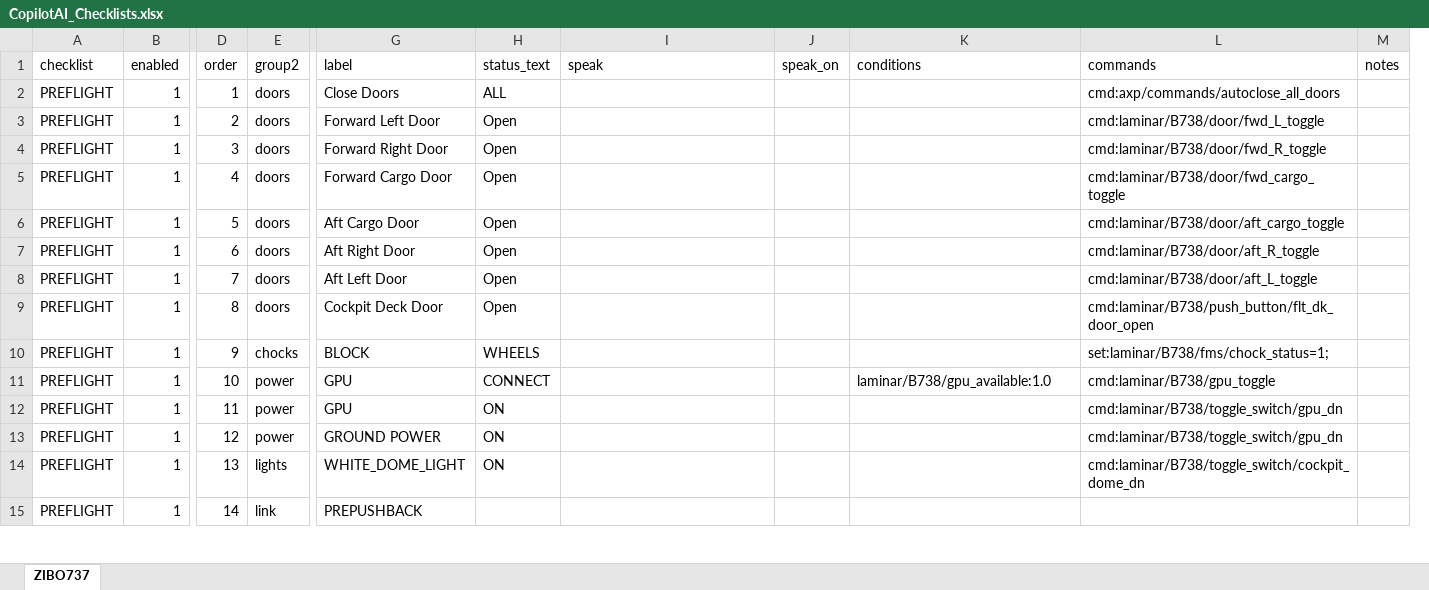
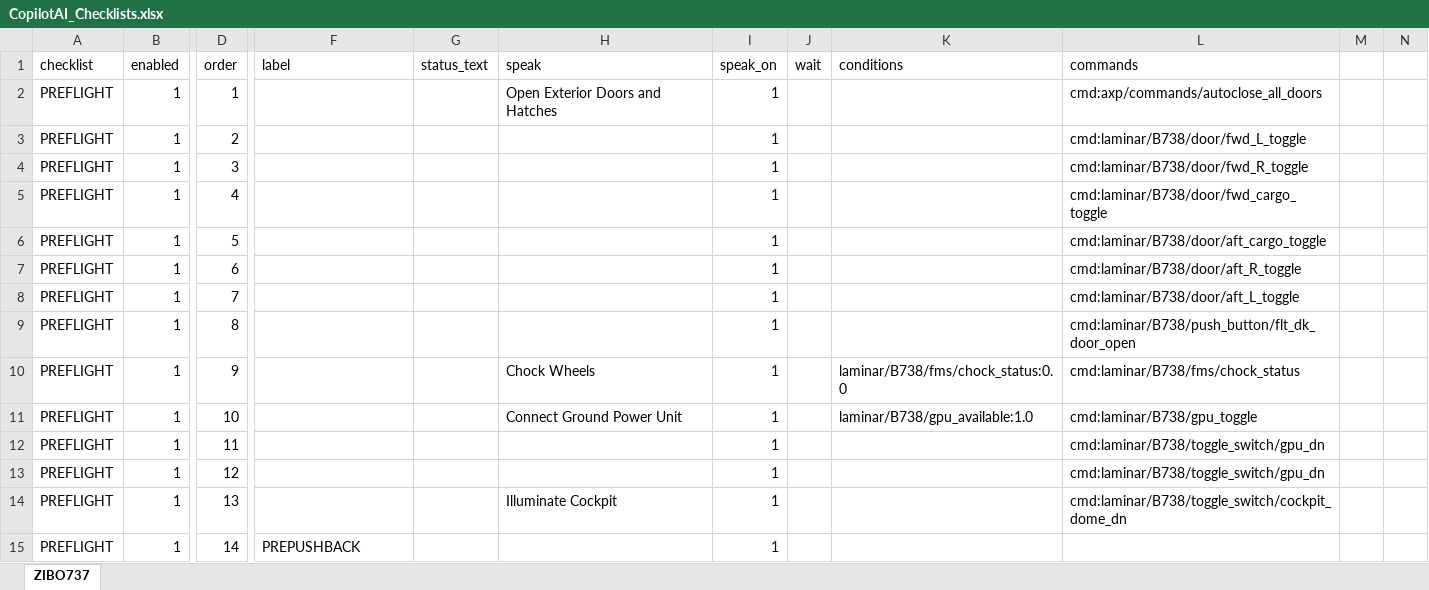
Before and after one commit to Rehsal/claude_shell_app, an Excel workbook: CopilotAI_Checklists.xlsx, sheet ZIBO737, drawn as a sheet; only a part is shown, gaps mark what is left out; values as stored, in another font and other column widths than the file's, no borders; table styles not drawn; removed rows and columns are numbered as before the commit, all else as after; the diff covers the shown part only; the diff names each change by its address in the sheet, - before the commit and + after, or states it on an @@ line.

```diff
--- a/CopilotAI_Checklists.xlsx (sheet ZIBO737)
+++ b/CopilotAI_Checklists.xlsx (sheet ZIBO737)
-column E (group2), rows 2-15: doors | doors | doors | doors | doors | doors | doors | doors | chocks | power | power | power | lights | link
+column J (wait), empty
-column M (notes), empty
+column M, empty
+column N, empty
-F2 (label): Close Doors
+F2 (label): (empty)
-G2 (status_text): ALL
+G2 (status_text): (empty)
-H2 (speak): (empty)
+H2 (speak): Open Exterior Doors and Hatches
-I2:I15 (speak_on): (empty)
+I2:I15 (speak_on): 1
-F3 (label): Forward Left Door
+F3 (label): (empty)
-G3:G9 (status_text): Open
+G3:G9 (status_text): (empty)
-F4 (label): Forward Right Door
+F4 (label): (empty)
-F5 (label): Forward Cargo Door
+F5 (label): (empty)
-F6 (label): Aft Cargo Door
+F6 (label): (empty)
-F7 (label): Aft Right Door
+F7 (label): (empty)
-F8 (label): Aft Left Door
+F8 (label): (empty)
-F9 (label): Cockpit Deck Door
+F9 (label): (empty)
-F10 (label): BLOCK
+F10 (label): (empty)
-G10 (status_text): WHEELS
+G10 (status_text): (empty)
-H10 (speak): (empty)
+H10 (speak): Chock Wheels
-K10 (conditions): (empty)
+K10 (conditions): laminar/B738/fms/chock_status:0.0
-L10 (commands): set:laminar/B738/fms/chock_status=1;
+L10 (commands): cmd:laminar/B738/fms/chock_status
-F11:F12 (label): GPU
+F11:F12 (label): (empty)
-G11 (status_text): CONNECT
+G11 (status_text): (empty)
-H11 (speak): (empty)
+H11 (speak): Connect Ground Power Unit
-G12:G14 (status_text): ON
+G12:G14 (status_text): (empty)
-F13 (label): GROUND POWER
+F13 (label): (empty)
-F14 (label): WHITE_DOME_LIGHT
+F14 (label): (empty)
-H14 (speak): (empty)
+H14 (speak): Illuminate Cockpit
```
Also changed, not shown: other rows of this sheet, 5 other files.
